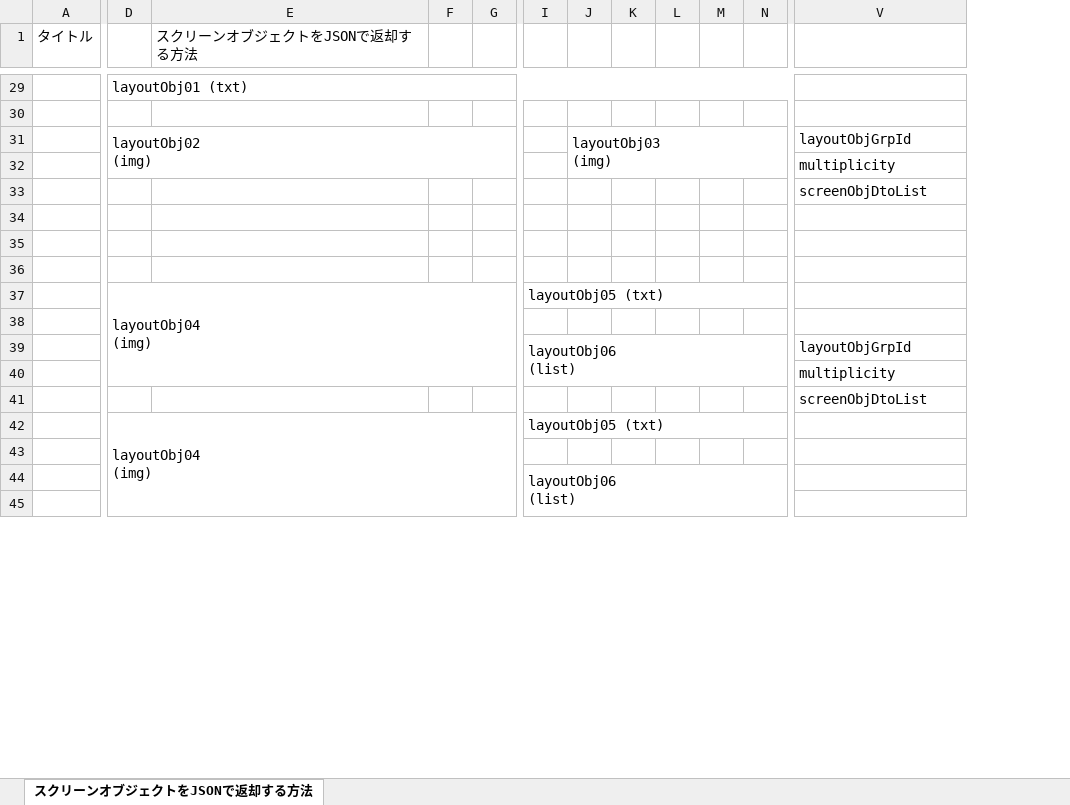
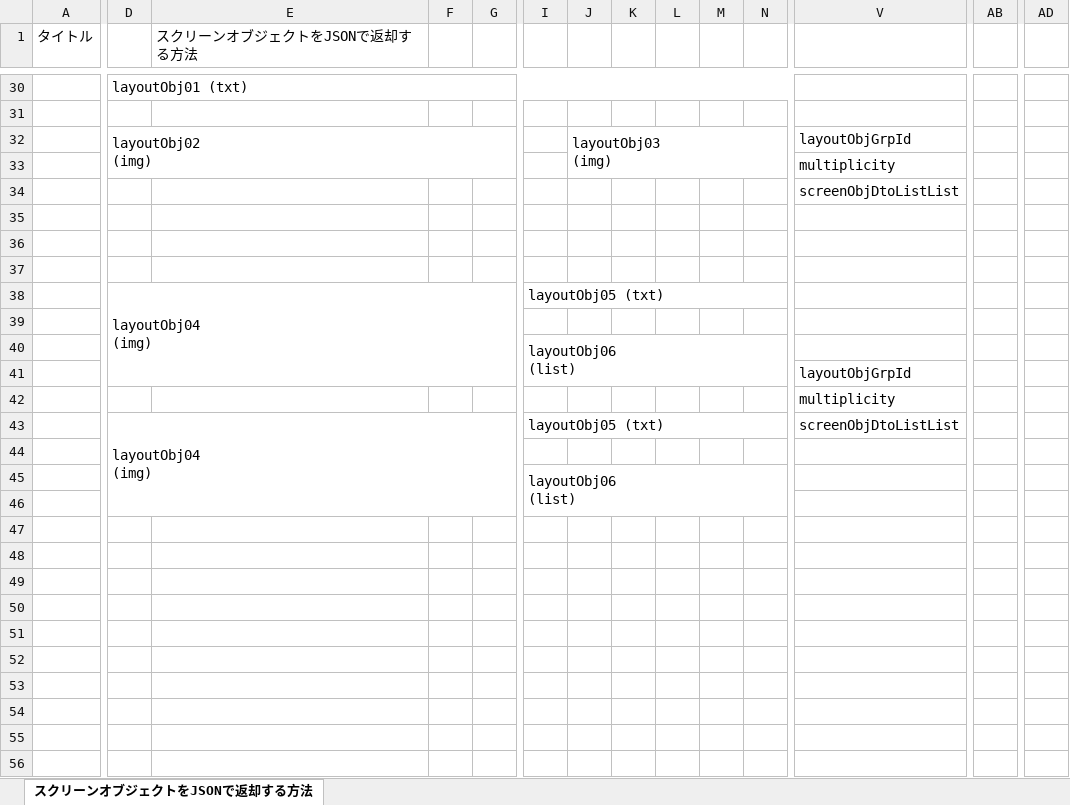
Before and after one commit to virtualex-project-x/melip-doc, an Excel workbook: 80_補足資料/D-002_スクリーンオブジェクトをJSONで返却する方法【IF】.xlsx, sheet スクリーンオブジェクトをJSONで返却する方法, drawn as a sheet; only a part is shown, gaps mark what is left out; values as stored, in another font and other column widths than the file's, no cell formats; removed rows and columns are numbered as before the commit, all else as after; rows hold the shown columns only; ↵ is a line break in a cell; the diff covers the shown part only; the diff names each change by its address in the sheet, - before the commit and + after, or states it on an @@ line.

Commit message:
[modify]レイアウトオブジェクトを一階層正規化　※編集途中のファイル

```diff
--- a/80_補足資料/D-002_スクリーンオブジェクトをJSONで返却する方法【IF】.xlsx (sheet スクリーンオブジェクトをJSONで返却する方法)
+++ b/80_補足資料/D-002_スクリーンオブジェクトをJSONで返却する方法【IF】.xlsx (sheet スクリーンオブジェクトをJSONで返却する方法)
+column AB, empty
+column AD, empty
-V34: screenObjDtoList
+V34: screenObjDtoListList
-row 34: (empty)
-row 35: (empty)
-row 36: (empty)
+row 35: (empty)
+row 36: (empty)
+row 37: (empty)
+row 38:  | layoutObj04 ↵ (img) |  |  |  | layoutObj05 (txt)
-row 39:  | layoutObj04 ↵ (img) |  |  |  | layoutObj05 (txt)
+row 39: (empty)
-D37:G40 merged
-I37:N37 merged
-I40: (empty)
+I40: layoutObj06 ↵ (list)
+I40:N41 merged
-I41: layoutObj06 ↵ (list)
+I41: (empty)
-I39:N40 merged
-row 41:  |  |  |  |  |  |  |  |  |  |  | screenObjDtoList
-row 42:  | layoutObj04 ↵ (img) |  |  |  | layoutObj05 (txt)
-row 43: (empty)
-row 44:  |  |  |  |  | layoutObj06 ↵ (list)
+row 43:  | layoutObj04 ↵ (img) |  |  |  | layoutObj05 (txt) |  |  |  |  |  | screenObjDtoListList
+row 44: (empty)
+row 45:  |  |  |  |  | layoutObj06 ↵ (list)
+row 46: (empty)
+row 47: (empty)
+row 48: (empty)
+row 49: (empty)
+row 50: (empty)
+row 51: (empty)
+row 52: (empty)
+row 53: (empty)
+row 54: (empty)
+row 55: (empty)
```
Also changed, not shown: 18 added rows, 3 removed rows, 2 removed columns and 16 edited cells elsewhere in this sheet, cell formats.
